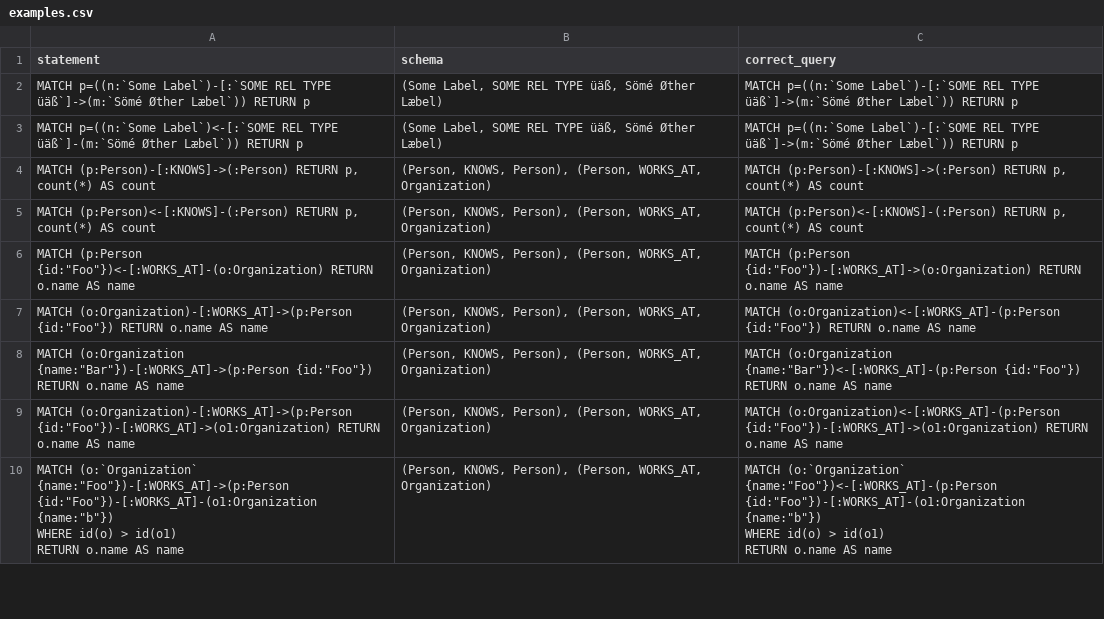
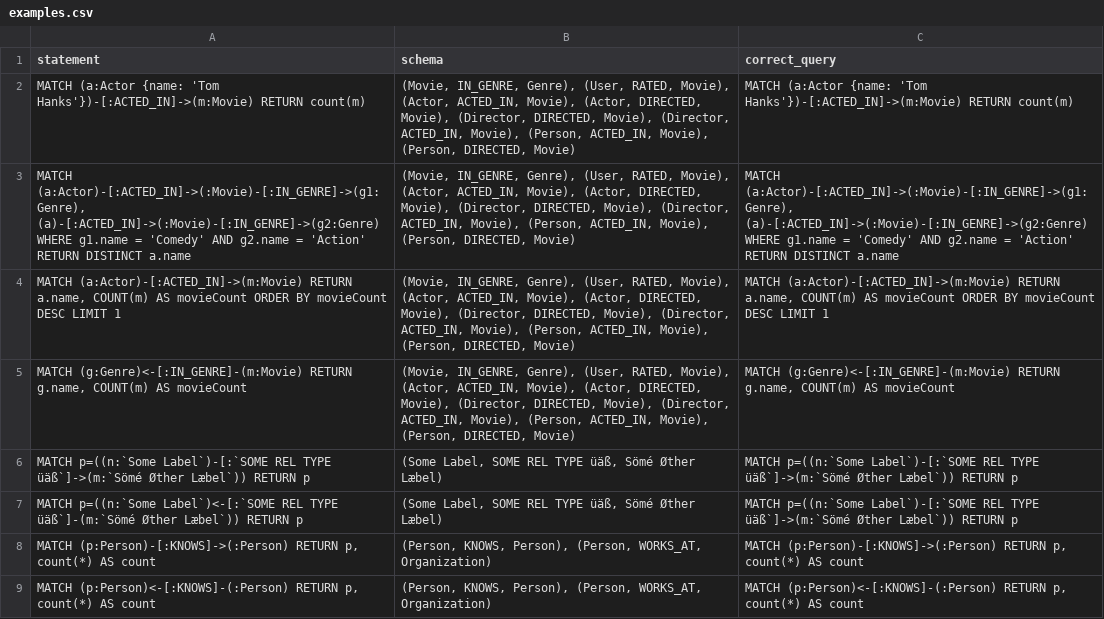
Before and after one commit to sakusaku-rich/cypher-direction-competition, a CSV file: demo/data/examples.csv, drawn as a sheet; only a part is shown; the shorter side is filled out with more unchanged rows.

Commit message:
add: sample data

```diff
--- a/demo/data/examples.csv
+++ b/demo/data/examples.csv
@@ -1,2 +1,6 @@
 statement,schema,correct_query
+"MATCH (a:Actor {name: 'Tom Hanks'})-[:ACTED_IN]->(m:Movie) RETURN count(m)","(Movie, IN_GENRE, Genre), (User, RATED, Movie), (Actor, ACTED_IN, Movie), (Actor, DIRECTED, Movie), (Director, DIRECTED, Movie), (Director, ACTED_IN, Movie), (Person, ACTED_IN, Movie), (Person, DIRECTED, Movie)","MATCH (a:Actor {name: 'Tom Hanks'})-[:ACTED_IN]->(m:Movie) RETURN count(m)"
+"MATCH (a:Actor)-[:ACTED_IN]->(:Movie)-[:IN_GENRE]->(g1:Genre), (a)-[:ACTED_IN]->(:Movie)-[:IN_GENRE]->(g2:Genre) WHERE g1.name = 'Comedy' AND g2.name = 'Action' RETURN DISTINCT a.name","(Movie, IN_GENRE, Genre), (User, RATED, Movie), (Actor, ACTED_IN, Movie), (Actor, DIRECTED, Movie), (Director, DIRECTED, Movie), (Director, ACTED_IN, Movie), (Person, ACTED_IN, Movie), (Person, DIRECTED, Movie)","MATCH (a:Actor)-[:ACTED_IN]->(:Movie)-[:IN_GENRE]->(g1:Genre), (a)-[:ACTED_IN]->(:Movie)-[:IN_GENRE]->(g2:Genre) WHERE g1.name = 'Comedy' AND g2.name = 'Action' RETURN DISTINCT a.name"
+"MATCH (a:Actor)-[:ACTED_IN]->(m:Movie) RETURN a.name, COUNT(m) AS movieCount ORDER BY movieCount DESC LIMIT 1","(Movie, IN_GENRE, Genre), (User, RATED, Movie), (Actor, ACTED_IN, Movie), (Actor, DIRECTED, Movie), (Director, DIRECTED, Movie), (Director, ACTED_IN, Movie), (Person, ACTED_IN, Movie), (Person, DIRECTED, Movie)","MATCH (a:Actor)-[:ACTED_IN]->(m:Movie) RETURN a.name, COUNT(m) AS movieCount ORDER BY movieCount DESC LIMIT 1"
+"MATCH (g:Genre)<-[:IN_GENRE]-(m:Movie) RETURN g.name, COUNT(m) AS movieCount","(Movie, IN_GENRE, Genre), (User, RATED, Movie), (Actor, ACTED_IN, Movie), (Actor, DIRECTED, Movie), (Director, DIRECTED, Movie), (Director, ACTED_IN, Movie), (Person, ACTED_IN, Movie), (Person, DIRECTED, Movie)","MATCH (g:Genre)<-[:IN_GENRE]-(m:Movie) RETURN g.name, COUNT(m) AS movieCount"
 "MATCH p=((n:`Some Label`)-[:`SOME REL TYPE üäß`]->(m:`Sömé Øther Læbel`)) RETURN p","(Some Label, SOME REL TYPE üäß, Sömé Øther Læbel)","MATCH p=((n:`Some Label`)-[:`SOME REL TYPE üäß`]->(m:`Sömé Øther Læbel`)) RETURN p"
```
